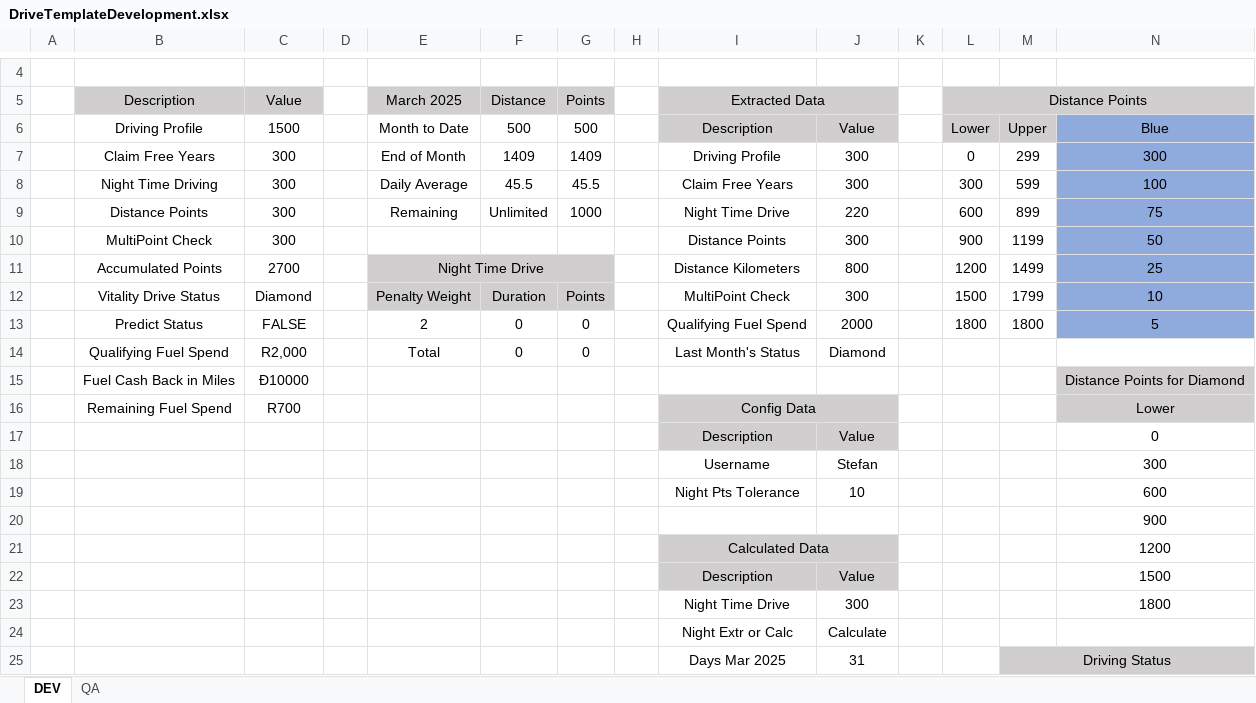
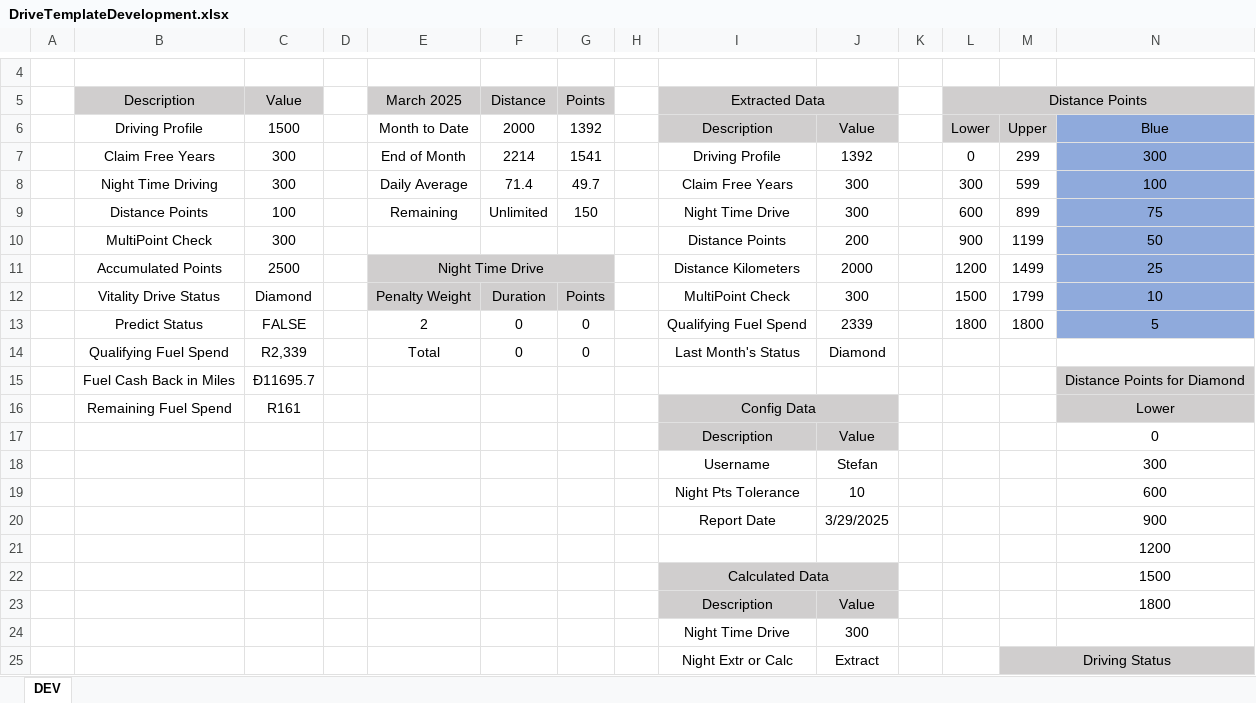
Before and after one commit to StefanObie/ExcelDriveSummary, an Excel workbook: DriveTemplateDevelopment.xlsx, sheet DEV, drawn as a sheet; only a part is shown, gaps mark what is left out; values as stored, in another font and other column widths than the file's, no borders; conditional formats and table styles not drawn; removed rows and columns are numbered as before the commit, all else as after; rows hold the shown columns only; the diff covers the shown part only; the diff names each change by its address in the sheet, - before the commit and + after, or states it on an @@ line.

```diff
--- a/DriveTemplateDevelopment.xlsx (sheet DEV)
+++ b/DriveTemplateDevelopment.xlsx (sheet DEV)
-sheet tab: QA
-F6 (Distance): 500
+F6 (Distance): 2000
-G6 (Points): 500
+G6 (Points): 1392
-F7 (Distance): 1409
+F7 (Distance): 2214
-G7 (Points): 1409
+G7 (Points): 1541
-J7: 300
+J7: 1392
-F8 (Distance): 45.5
+F8 (Distance): 71.4
-G8 (Points): 45.5
+G8 (Points): 49.7
-C9 (Value): 300
+C9 (Value): 100
-G9 (Points): 1000
+G9 (Points): 150
-J9: 220
+J9: 300
-J10: 300
+J10: 200
-C11 (Value): 2700
+C11 (Value): 2500
-J11: 800
+J11: 2000
-J13: 2000
+J13: 2339
-C14 (Value): R2,000
+C14 (Value): R2,339
-C15 (Value): Đ10000
+C15 (Value): Đ11695.7
-C16 (Value): R700
+C16 (Value): R161
-I20 (Extracted Data): (empty)
+I20 (Extracted Data): Report Date
-J20: (empty)
+J20: 3/29/2025
-I21 (Extracted Data): Calculated Data
+I21 (Extracted Data): (empty)
-I21:J21 fill: #D0CECE
+I21:J21 fill: none
-I21:J21 merged
-I22 (Extracted Data): Description
+I22 (Extracted Data): Calculated Data
+I22:J22 merged
-J22: Value
+J22: (empty)
-I23 (Extracted Data): Night Time Drive
+I23 (Extracted Data): Description
-I23:J23 fill: none
+I23:J23 fill: #D0CECE
-J23: 300
+J23: Value
-row 24:  |  |  |  |  |  |  |  | Night Extr or Calc | Calculate
-row 25:  |  |  |  |  |  |  |  | Days Mar 2025 | 31 |  |  | Driving Status
+row 24:  |  |  |  |  |  |  |  | Night Time Drive | 300
+row 25:  |  |  |  |  |  |  |  | Night Extr or Calc | Extract |  |  | Driving Status
```
Also changed, not shown: 2 added rows and 12 edited cells elsewhere in this sheet, formulas that keep their value, DriveSummary.xlsx, 4 other files.
